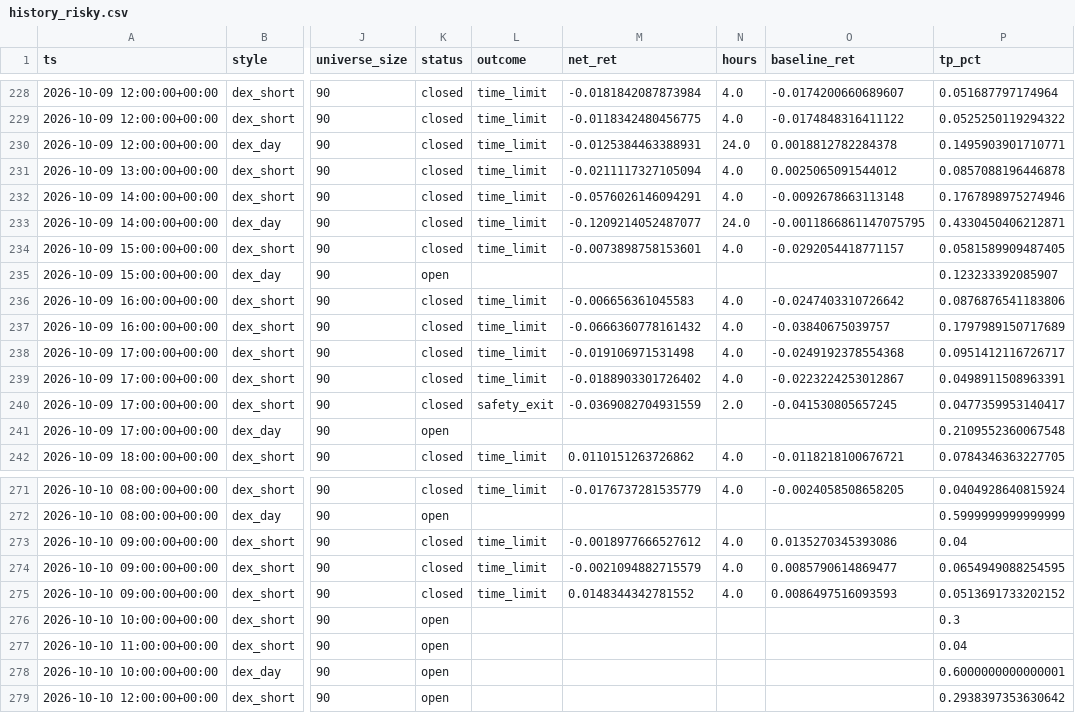
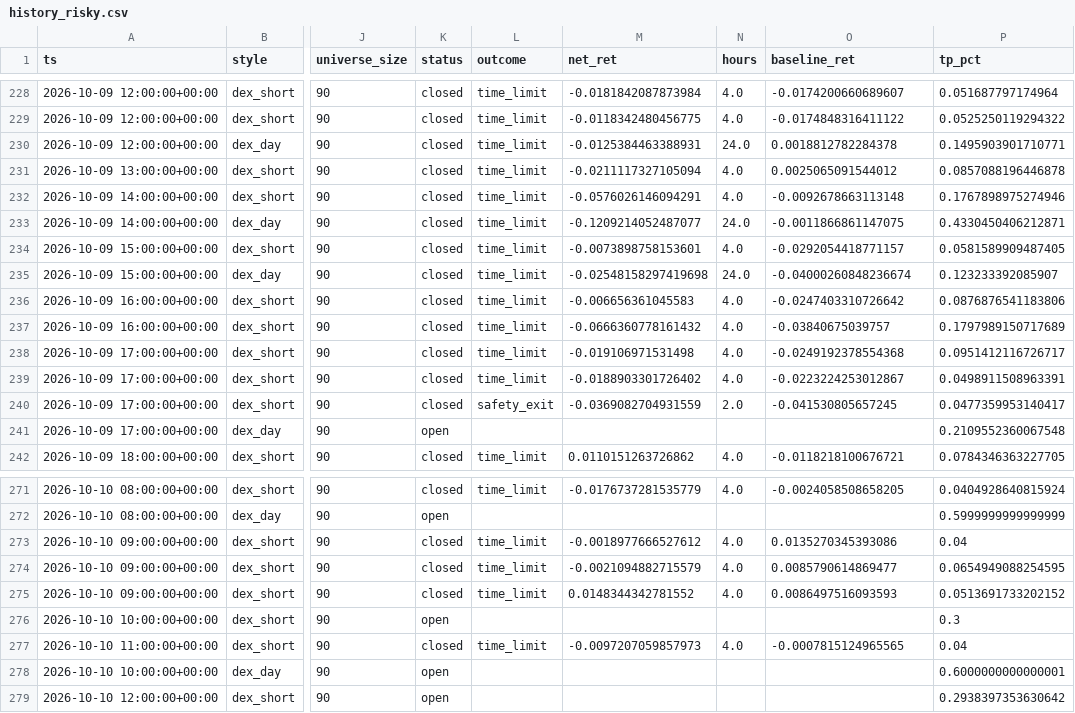
Before and after one commit to ljmacdonald/mempool-omega, a CSV file: state/dex/history_risky.csv, drawn as a sheet; only a part is shown, gaps mark what is left out; the diff names each change by its address in the sheet, - before the commit and + after, or states it on an @@ line.

```diff
--- a/state/dex/history_risky.csv
+++ b/state/dex/history_risky.csv
-O233 (baseline_ret): -0.0011866861147075795
+O233 (baseline_ret): -0.0011866861147075
-K235 (status): open
+K235 (status): closed
-L235 (outcome): (empty)
+L235 (outcome): time_limit
-M235 (net_ret): (empty)
+M235 (net_ret): -0.02548158297419698
-N235 (hours): (empty)
+N235 (hours): 24.0
-O235 (baseline_ret): (empty)
+O235 (baseline_ret): -0.04000260848236674
-K277 (status): open
+K277 (status): closed
-L277 (outcome): (empty)
+L277 (outcome): time_limit
-M277 (net_ret): (empty)
+M277 (net_ret): -0.0097207059857973
-N277 (hours): (empty)
+N277 (hours): 4.0
-O277 (baseline_ret): (empty)
+O277 (baseline_ret): -0.0007815124965565
```
Also changed, not shown: state/dex/challenge/equity.csv, state/dex/history.csv, 9 other files.
